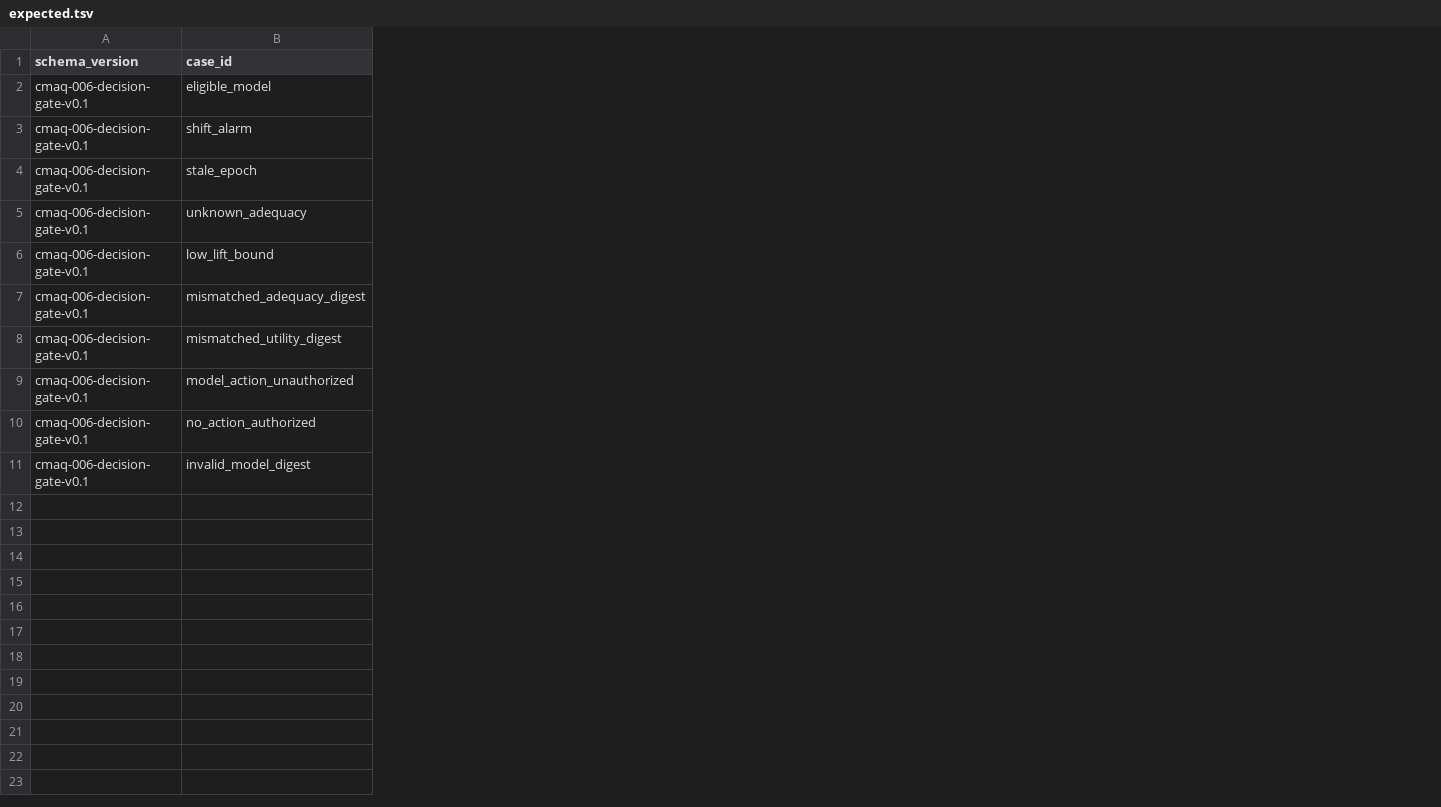
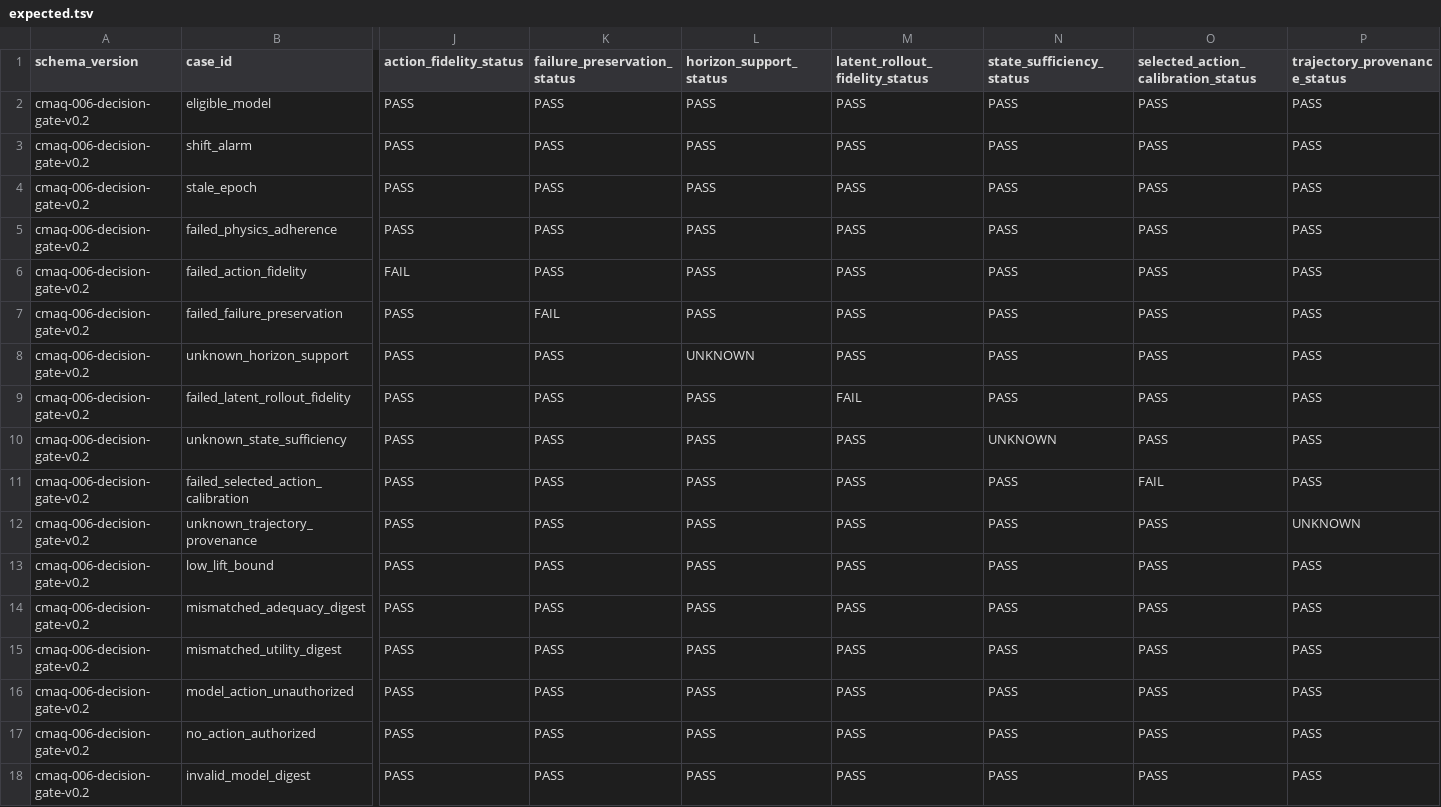
Before and after one commit to Luminous-Dynamics/symthaea, a TSV file: research/cmaq-006/expected.tsv, drawn as a sheet; only a part is shown, gaps mark what is left out; addresses are those after the commit; rows hold the shown columns only; the diff covers the shown part only; the diff names each change by its address in the sheet, - before the commit and + after, or states it on an @@ line.

Commit message:
test(cmaq-006): pin v0.2 adequacy decision ledger

```diff
--- a/research/cmaq-006/expected.tsv
+++ b/research/cmaq-006/expected.tsv
+column J (action_fidelity_status), rows 2-4: all PASS; row 10: PASS; rows 13-18: all PASS
+column K (failure_preservation_status), rows 2-4: all PASS; row 10: PASS; rows 13-18: all PASS
+column L (horizon_support_status), rows 2-4: all PASS; row 10: PASS; rows 13-18: all PASS
+column M (latent_rollout_fidelity_status), rows 2-4: all PASS; row 10: PASS; rows 13-18: all PASS
+column N (state_sufficiency_status), rows 2-4: all PASS; row 10: UNKNOWN; rows 13-18: all PASS
+column O, rows 1-4: selected_action_calibration_status | PASS | PASS | PASS; row 10: PASS; rows 13-18: all PASS
+column P (trajectory_provenance_status), rows 2-4: all PASS; row 10: PASS; rows 13-18: all PASS
-A2:A4 (schema_version): cmaq-006-decision-gate-v0.1
+A2:A4 (schema_version): cmaq-006-decision-gate-v0.2
+row 5: cmaq-006-decision-gate-v0.2 | failed_physics_adherence | PASS | PASS | PASS | PASS | PASS | PASS | PASS
+row 6: cmaq-006-decision-gate-v0.2 | failed_action_fidelity | FAIL | PASS | PASS | PASS | PASS | PASS | PASS
+row 7: cmaq-006-decision-gate-v0.2 | failed_failure_preservation | PASS | FAIL | PASS | PASS | PASS | PASS | PASS
+row 8: cmaq-006-decision-gate-v0.2 | unknown_horizon_support | PASS | PASS | UNKNOWN | PASS | PASS | PASS | PASS
+row 9: cmaq-006-decision-gate-v0.2 | failed_latent_rollout_fidelity | PASS | PASS | PASS | FAIL | PASS | PASS | PASS
-A10 (schema_version): cmaq-006-decision-gate-v0.1
+A10 (schema_version): cmaq-006-decision-gate-v0.2
-B10 (case_id): unknown_adequacy
+B10 (case_id): unknown_state_sufficiency
+row 11: cmaq-006-decision-gate-v0.2 | failed_selected_action_calibration | PASS | PASS | PASS | PASS | PASS | FAIL | PASS
+row 12: cmaq-006-decision-gate-v0.2 | unknown_trajectory_provenance | PASS | PASS | PASS | PASS | PASS | PASS | UNKNOWN
-A13:A18 (schema_version): cmaq-006-decision-gate-v0.1
+A13:A18 (schema_version): cmaq-006-decision-gate-v0.2
```
Also changed, not shown: 3 edited cells elsewhere in this file.
